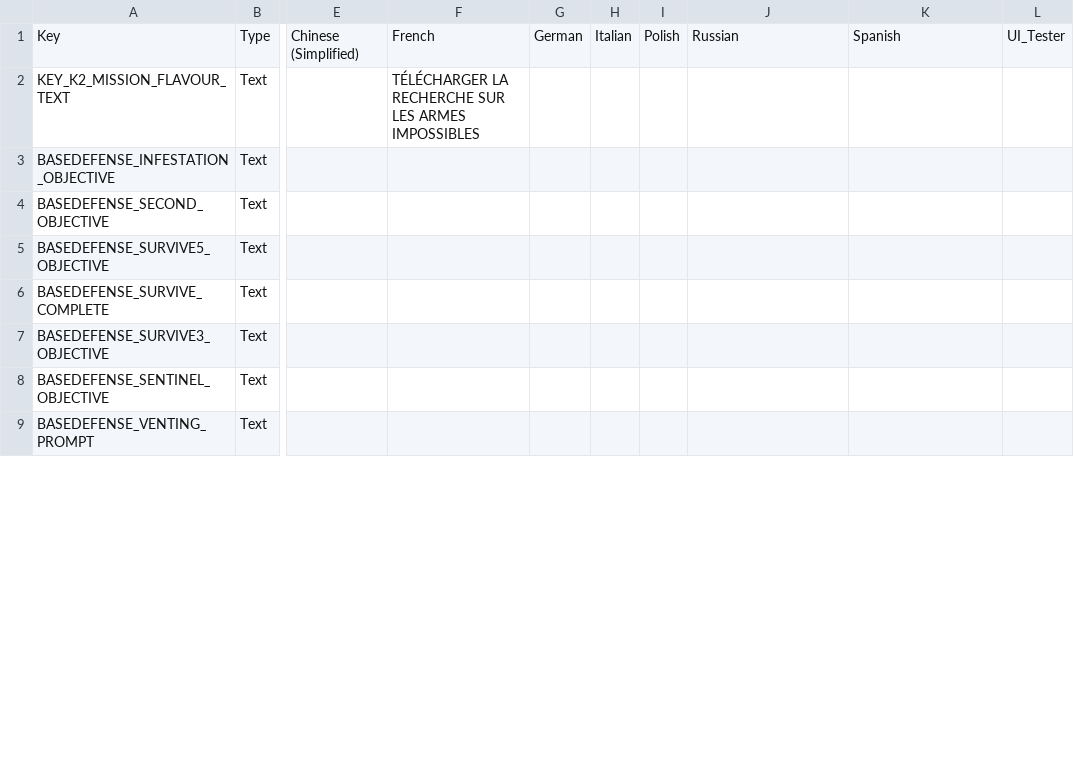
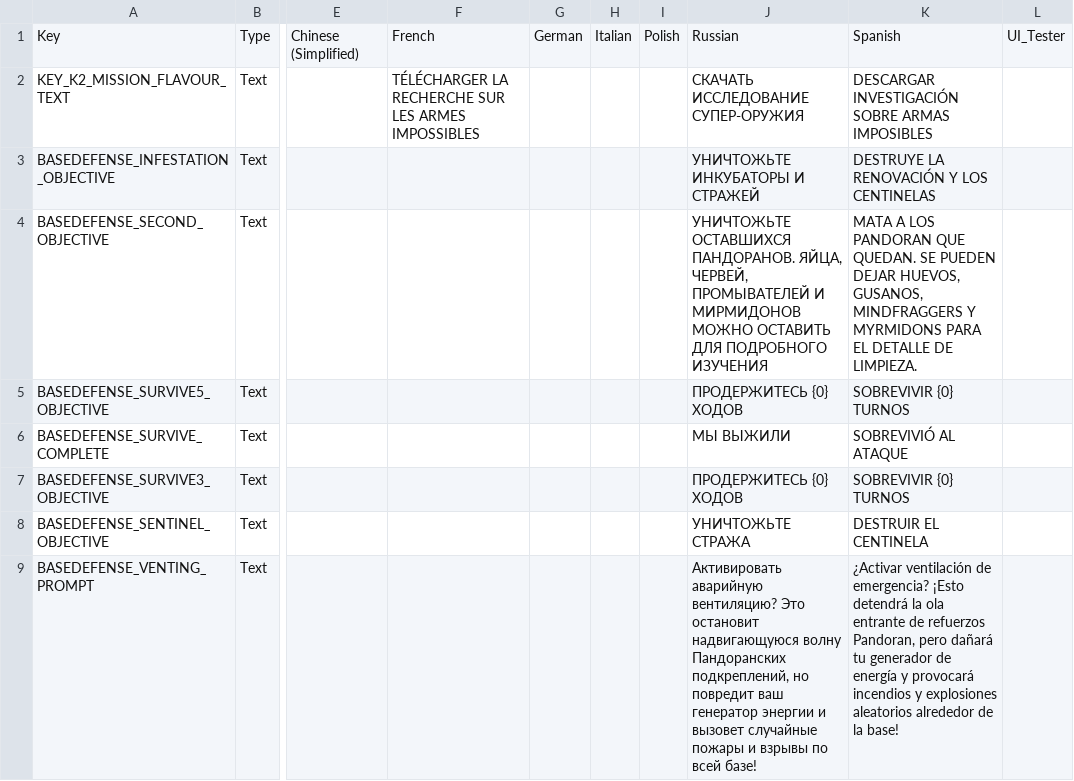
Before and after one commit to Voland163/TFTV, a CSV file: Dist/Assets/Localization/TFTV_MissionObjectives_Localization.csv, drawn as a sheet; only a part is shown, gaps mark what is left out; the diff covers the shown part only; the diff names each change by its address in the sheet, - before the commit and + after, or states it on an @@ line.

```diff
--- a/Dist/Assets/Localization/TFTV_MissionObjectives_Localization.csv
+++ b/Dist/Assets/Localization/TFTV_MissionObjectives_Localization.csv
-J2: (empty)
+J2: СКАЧАТЬ ИССЛЕДОВАНИЕ СУПЕР-ОРУЖИЯ
-K2: (empty)
+K2: DESCARGAR INVESTIGACIÓN SOBRE ARMAS IMPOSIBLES
-J3: (empty)
+J3: УНИЧТОЖЬТЕ ИНКУБАТОРЫ И СТРАЖЕЙ
-K3: (empty)
+K3: DESTRUYE LA RENOVACIÓN Y LOS CENTINELAS
-J4: (empty)
+J4: УНИЧТОЖЬТЕ ОСТАВШИХСЯ ПАНДОРАНОВ. ЯЙЦА, ЧЕРВЕЙ, ПРОМЫВАТЕЛЕЙ И МИРМИДОНОВ МОЖНО ОСТАВИТЬ ДЛЯ ПОДРОБНОГО ИЗУЧЕНИЯ
-K4: (empty)
+K4: MATA A LOS PANDORAN QUE QUEDAN. SE PUEDEN DEJAR HUEVOS, GUSANOS, MINDFRAGGERS Y MYRMIDONS PARA EL DETALLE DE LIMPIEZA.
-J5: (empty)
+J5: ПРОДЕРЖИТЕСЬ {0} ХОДОВ
-K5: (empty)
+K5: SOBREVIVIR {0} TURNOS
-J6: (empty)
+J6: МЫ ВЫЖИЛИ
-K6: (empty)
+K6: SOBREVIVIÓ AL ATAQUE
-J7: (empty)
+J7: ПРОДЕРЖИТЕСЬ {0} ХОДОВ
-K7: (empty)
+K7: SOBREVIVIR {0} TURNOS
-J8: (empty)
+J8: УНИЧТОЖЬТЕ СТРАЖА
-K8: (empty)
+K8: DESTRUIR EL CENTINELA
-J9: (empty)
+J9: Активировать аварийную вентиляцию? Это остановит надвигающуюся волну Пандоранских подкреплений, но повредит ваш генератор энергии и вызовет случайные пожары и взрывы по всей базе!
-K9: (empty)
+K9: ¿Activar ventilación de emergencia? ¡Esto detendrá la ola entrante de refuerzos Pandoran, pero dañará tu generador de energía y provocará incendios y explosiones aleatorios alrededor de la base!
```
Also changed, not shown: 4 added rows and 30 edited cells elsewhere in this file, TFTV/Assets/Localization/TFTV_MissionObjectives_Localization.csv, 24 other files.
